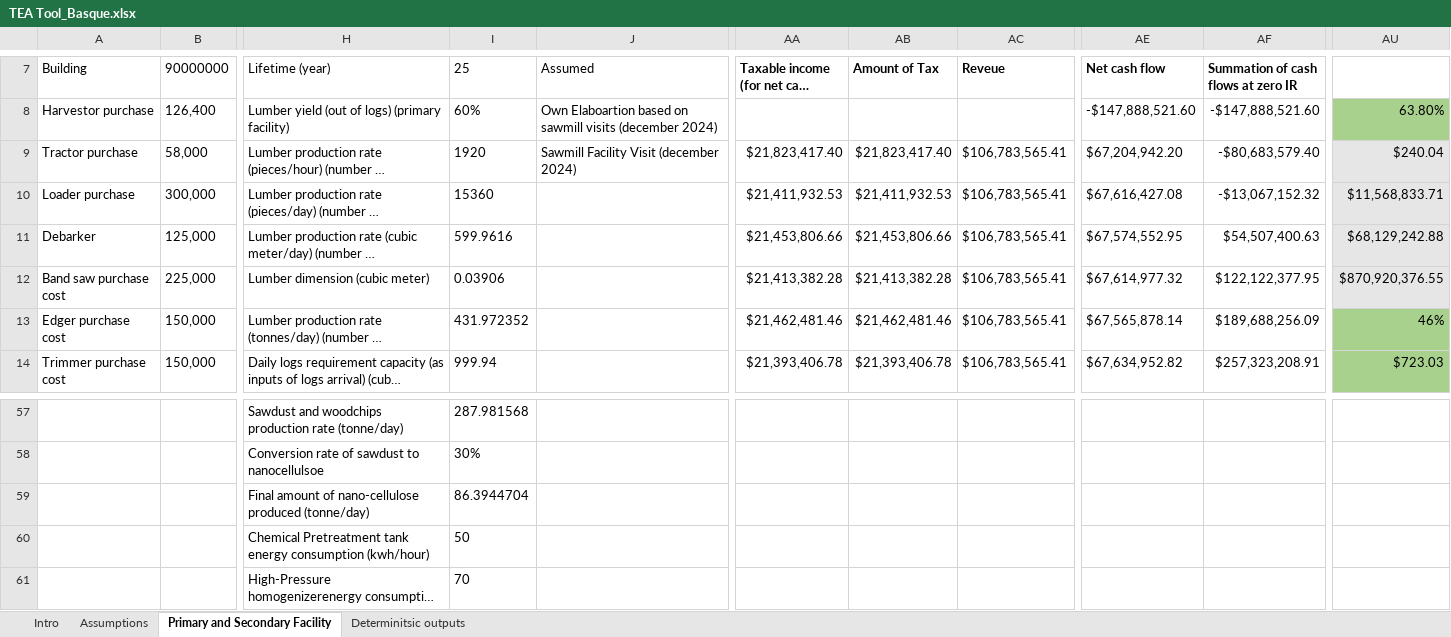
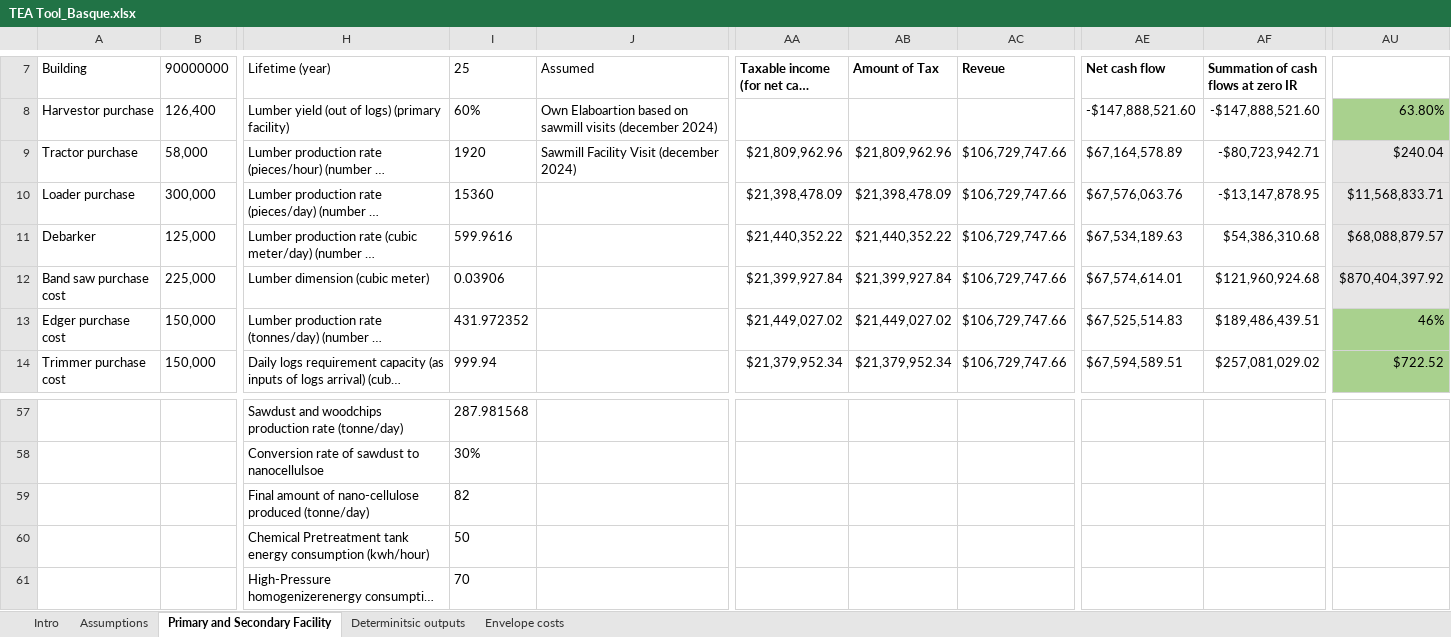
Before and after one commit to niloofarcrno/Basque-Project-Government, an Excel workbook: TEA Tool_Basque.xlsx, sheet Primary and Secondary Facility, drawn as a sheet; only a part is shown, gaps mark what is left out; long unchanged cells end in …; values as stored, in another font and other column widths than the file's, no borders; charts and pictures not drawn; the diff covers the shown part only; the diff names each change by its address in the sheet, - before the commit and + after, or states it on an @@ line.

Commit message:
Add files via upload

```diff
--- a/TEA Tool_Basque.xlsx (sheet Primary and Secondary Facility)
+++ b/TEA Tool_Basque.xlsx (sheet Primary and Secondary Facility)
+sheet tab: Envelope costs
-AA9: $21,823,417.40
+AA9: $21,809,962.96
-AB9 (Amount of Tax): $21,823,417.40
+AB9 (Amount of Tax): $21,809,962.96
-AC9:AC14 (Reveue): $106,783,565.41
+AC9:AC14 (Reveue): $106,729,747.66
-AE9 (Net cash flow): $67,204,942.20
+AE9 (Net cash flow): $67,164,578.89
-AF9: -$80,683,579.40
+AF9: -$80,723,942.71
-AA10: $21,411,932.53
+AA10: $21,398,478.09
-AB10 (Amount of Tax): $21,411,932.53
+AB10 (Amount of Tax): $21,398,478.09
-AE10 (Net cash flow): $67,616,427.08
+AE10 (Net cash flow): $67,576,063.76
-AF10: -$13,067,152.32
+AF10: -$13,147,878.95
-AA11: $21,453,806.66
+AA11: $21,440,352.22
-AB11 (Amount of Tax): $21,453,806.66
+AB11 (Amount of Tax): $21,440,352.22
-AE11 (Net cash flow): $67,574,552.95
+AE11 (Net cash flow): $67,534,189.63
-AF11: $54,507,400.63
+AF11: $54,386,310.68
-AU11: $68,129,242.88
+AU11: $68,088,879.57
-AA12: $21,413,382.28
+AA12: $21,399,927.84
-AB12 (Amount of Tax): $21,413,382.28
+AB12 (Amount of Tax): $21,399,927.84
-AE12 (Net cash flow): $67,614,977.32
+AE12 (Net cash flow): $67,574,614.01
-AF12: $122,122,377.95
+AF12: $121,960,924.68
-AU12: $870,920,376.55
+AU12: $870,404,397.92
-AA13: $21,462,481.46
+AA13: $21,449,027.02
-AB13 (Amount of Tax): $21,462,481.46
+AB13 (Amount of Tax): $21,449,027.02
-AE13 (Net cash flow): $67,565,878.14
+AE13 (Net cash flow): $67,525,514.83
-AF13: $189,688,256.09
+AF13: $189,486,439.51
-AA14: $21,393,406.78
+AA14: $21,379,952.34
-AB14 (Amount of Tax): $21,393,406.78
+AB14 (Amount of Tax): $21,379,952.34
-AE14 (Net cash flow): $67,634,952.82
+AE14 (Net cash flow): $67,594,589.51
-AF14: $257,323,208.91
+AF14: $257,081,029.02
-AU14: $723.03
+AU14: $722.52
-I59 (25): 86.3944704
+I59 (25): 82
```
Also changed, not shown: 104 edited cells and cell formats elsewhere in this sheet, formulas that keep their value, charts or pictures.
